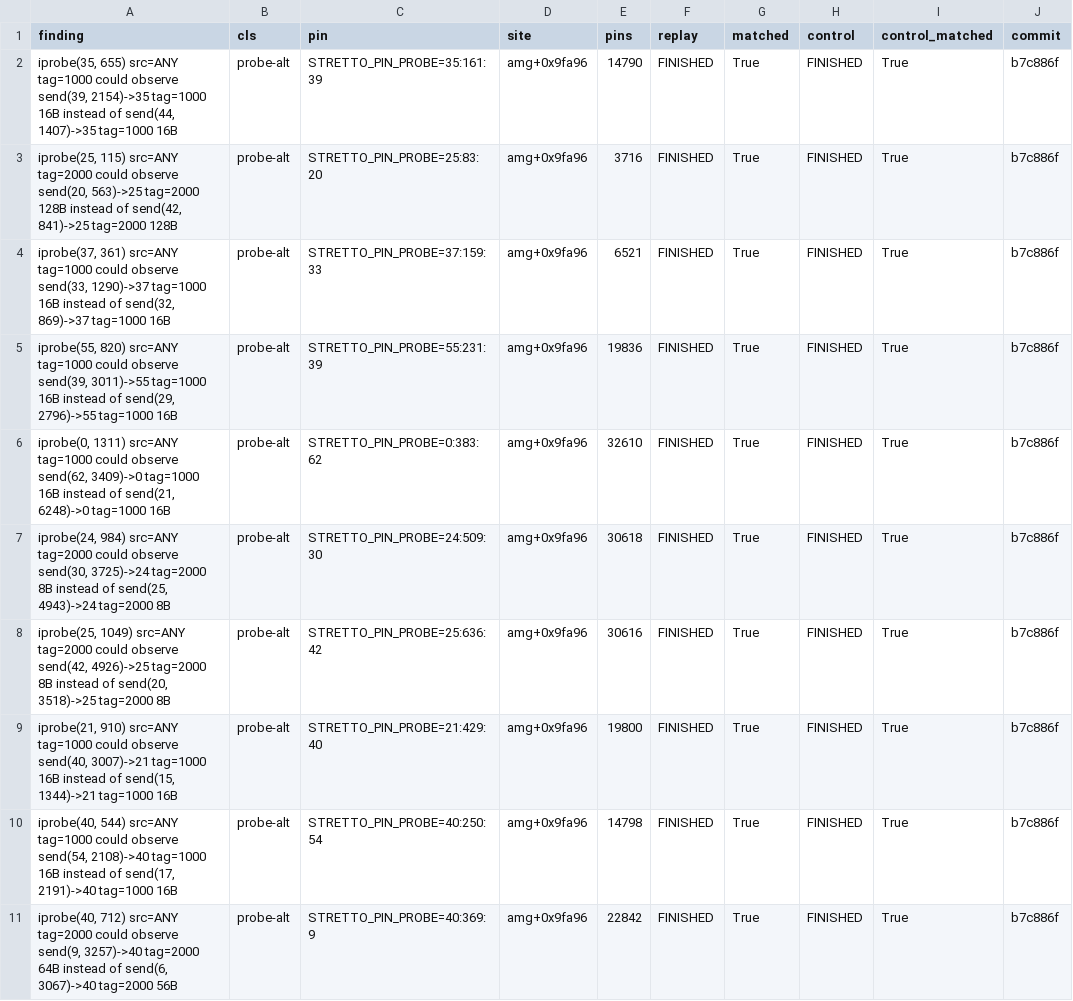
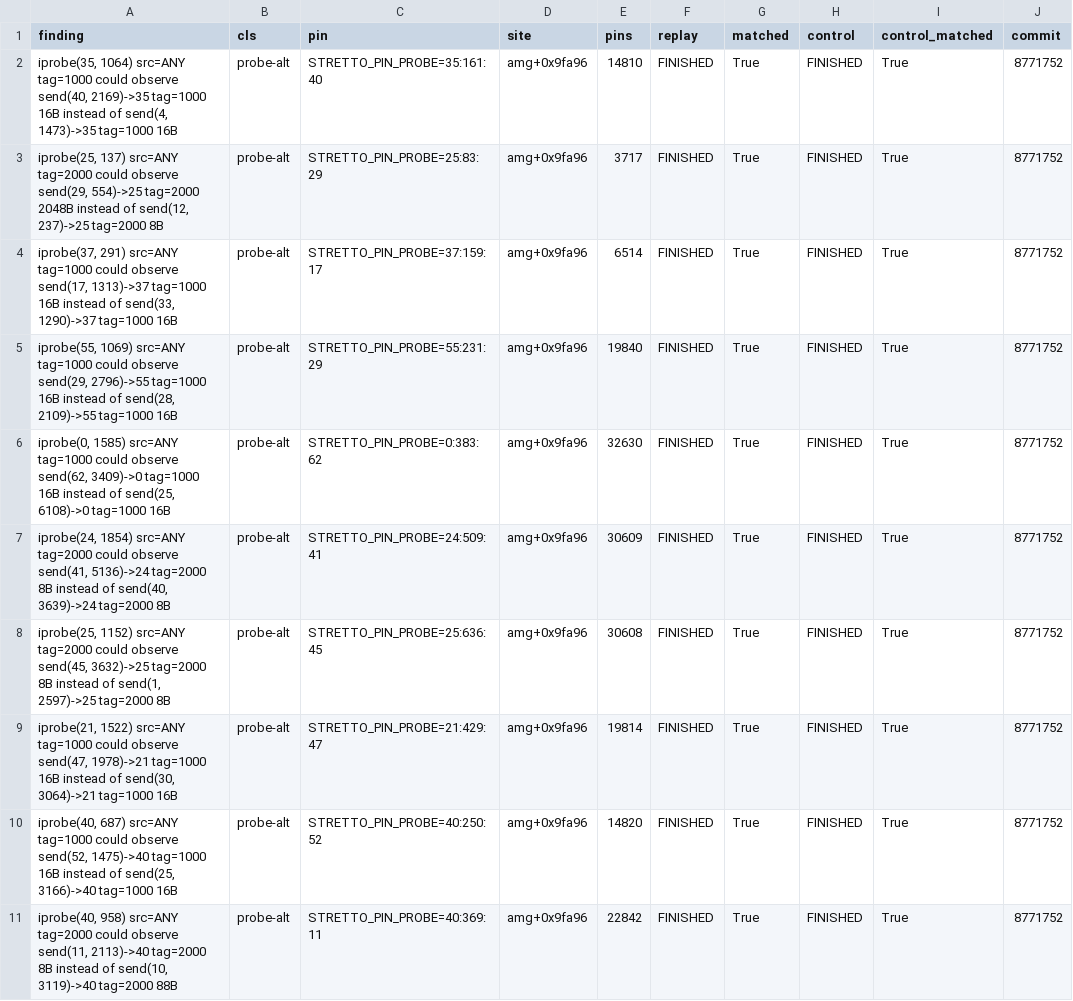
Before and after one commit to focs-lab/stretto, a CSV file: experiments/results/scale/samples/amg-64.csv, drawn as a sheet.

```diff
--- a/experiments/results/scale/samples/amg-64.csv
+++ b/experiments/results/scale/samples/amg-64.csv
@@ -1,11 +1,11 @@
 finding,cls,pin,site,pins,replay,matched,control,control_matched,commit
-"iprobe(35, 655) src=ANY tag=1000 could observe send(39, 2154)->35 tag=1000 16B instead of send(44, 1407)->35 tag=1000 16B",probe-alt,STRETTO_PIN_PROBE=35:161:39,amg+0x9fa96,14790,FINISHED,True,FINISHED,True,b7c886f
-"iprobe(25, 115) src=ANY tag=2000 could observe send(20, 563)->25 tag=2000 128B instead of send(42, 841)->25 tag=2000 128B",probe-alt,STRETTO_PIN_PROBE=25:83:20,amg+0x9fa96,3716,FINISHED,True,FINISHED,True,b7c886f
-"iprobe(37, 361) src=ANY tag=1000 could observe send(33, 1290)->37 tag=1000 16B instead of send(32, 869)->37 tag=1000 16B",probe-alt,STRETTO_PIN_PROBE=37:159:33,amg+0x9fa96,6521,FINISHED,True,FINISHED,True,b7c886f
-"iprobe(55, 820) src=ANY tag=1000 could observe send(39, 3011)->55 tag=1000 16B instead of send(29, 2796)->55 tag=1000 16B",probe-alt,STRETTO_PIN_PROBE=55:231:39,amg+0x9fa96,19836,FINISHED,True,FINISHED,True,b7c886f
-"iprobe(0, 1311) src=ANY tag=1000 could observe send(62, 3409)->0 tag=1000 16B instead of send(21, 6248)->0 tag=1000 16B",probe-alt,STRETTO_PIN_PROBE=0:383:62,amg+0x9fa96,32610,FINISHED,True,FINISHED,True,b7c886f
-"iprobe(24, 984) src=ANY tag=2000 could observe send(30, 3725)->24 tag=2000 8B instead of send(25, 4943)->24 tag=2000 8B",probe-alt,STRETTO_PIN_PROBE=24:509:30,amg+0x9fa96,30618,FINISHED,True,FINISHED,True,b7c886f
-"iprobe(25, 1049) src=ANY tag=2000 could observe send(42, 4926)->25 tag=2000 8B instead of send(20, 3518)->25 tag=2000 8B",probe-alt,STRETTO_PIN_PROBE=25:636:42,amg+0x9fa96,30616,FINISHED,True,FINISHED,True,b7c886f
-"iprobe(21, 910) src=ANY tag=1000 could observe send(40, 3007)->21 tag=1000 16B instead of send(15, 1344)->21 tag=1000 16B",probe-alt,STRETTO_PIN_PROBE=21:429:40,amg+0x9fa96,19800,FINISHED,True,FINISHED,True,b7c886f
-"iprobe(40, 544) src=ANY tag=1000 could observe send(54, 2108)->40 tag=1000 16B instead of send(17, 2191)->40 tag=1000 16B",probe-alt,STRETTO_PIN_PROBE=40:250:54,amg+0x9fa96,14798,FINISHED,True,FINISHED,True,b7c886f
-"iprobe(40, 712) src=ANY tag=2000 could observe send(9, 3257)->40 tag=2000 64B instead of send(6, 3067)->40 tag=2000 56B",probe-alt,STRETTO_PIN_PROBE=40:369:9,amg+0x9fa96,22842,FINISHED,True,FINISHED,True,b7c886f
+"iprobe(35, 1064) src=ANY tag=1000 could observe send(40, 2169)->35 tag=1000 16B instead of send(4, 1473)->35 tag=1000 16B",probe-alt,STRETTO_PIN_PROBE=35:161:40,amg+0x9fa96,14810,FINISHED,True,FINISHED,True,8771752
+"iprobe(25, 137) src=ANY tag=2000 could observe send(29, 554)->25 tag=2000 2048B instead of send(12, 237)->25 tag=2000 8B",probe-alt,STRETTO_PIN_PROBE=25:83:29,amg+0x9fa96,3717,FINISHED,True,FINISHED,True,8771752
+"iprobe(37, 291) src=ANY tag=1000 could observe send(17, 1313)->37 tag=1000 16B instead of send(33, 1290)->37 tag=1000 16B",probe-alt,STRETTO_PIN_PROBE=37:159:17,amg+0x9fa96,6514,FINISHED,True,FINISHED,True,8771752
+"iprobe(55, 1069) src=ANY tag=1000 could observe send(29, 2796)->55 tag=1000 16B instead of send(28, 2109)->55 tag=1000 16B",probe-alt,STRETTO_PIN_PROBE=55:231:29,amg+0x9fa96,19840,FINISHED,True,FINISHED,True,8771752
+"iprobe(0, 1585) src=ANY tag=1000 could observe send(62, 3409)->0 tag=1000 16B instead of send(25, 6108)->0 tag=1000 16B",probe-alt,STRETTO_PIN_PROBE=0:383:62,amg+0x9fa96,32630,FINISHED,True,FINISHED,True,8771752
+"iprobe(24, 1854) src=ANY tag=2000 could observe send(41, 5136)->24 tag=2000 8B instead of send(40, 3639)->24 tag=2000 8B",probe-alt,STRETTO_PIN_PROBE=24:509:41,amg+0x9fa96,30609,FINISHED,True,FINISHED,True,8771752
+"iprobe(25, 1152) src=ANY tag=2000 could observe send(45, 3632)->25 tag=2000 8B instead of send(1, 2597)->25 tag=2000 8B",probe-alt,STRETTO_PIN_PROBE=25:636:45,amg+0x9fa96,30608,FINISHED,True,FINISHED,True,8771752
+"iprobe(21, 1522) src=ANY tag=1000 could observe send(47, 1978)->21 tag=1000 16B instead of send(30, 3064)->21 tag=1000 16B",probe-alt,STRETTO_PIN_PROBE=21:429:47,amg+0x9fa96,19814,FINISHED,True,FINISHED,True,8771752
+"iprobe(40, 687) src=ANY tag=1000 could observe send(52, 1475)->40 tag=1000 16B instead of send(25, 3166)->40 tag=1000 16B",probe-alt,STRETTO_PIN_PROBE=40:250:52,amg+0x9fa96,14820,FINISHED,True,FINISHED,True,8771752
+"iprobe(40, 958) src=ANY tag=2000 could observe send(11, 2113)->40 tag=2000 8B instead of send(10, 3119)->40 tag=2000 88B",probe-alt,STRETTO_PIN_PROBE=40:369:11,amg+0x9fa96,22842,FINISHED,True,FINISHED,True,8771752
```
Also changed, not shown: experiments/results/scale/samples/amg-16.csv, experiments/results/scale/samples/hypre-16.csv, 30 other files.
